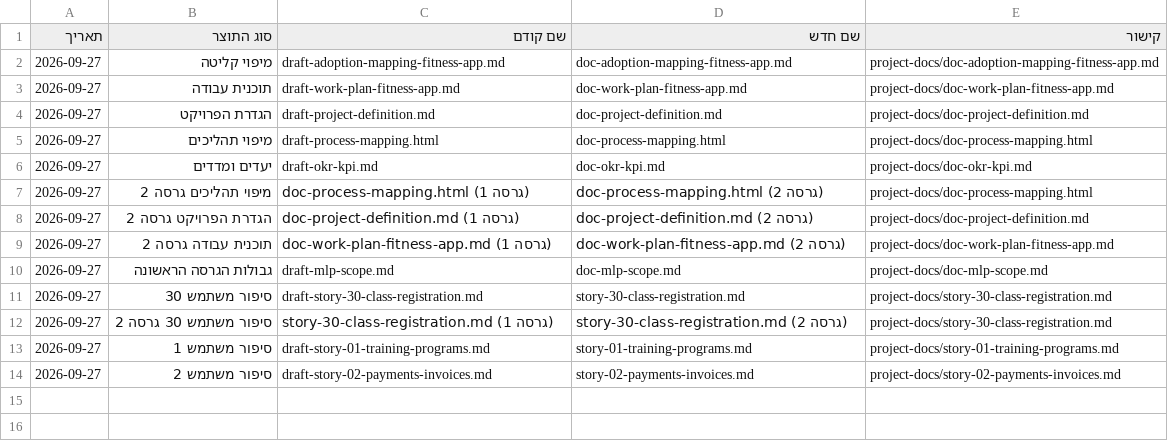
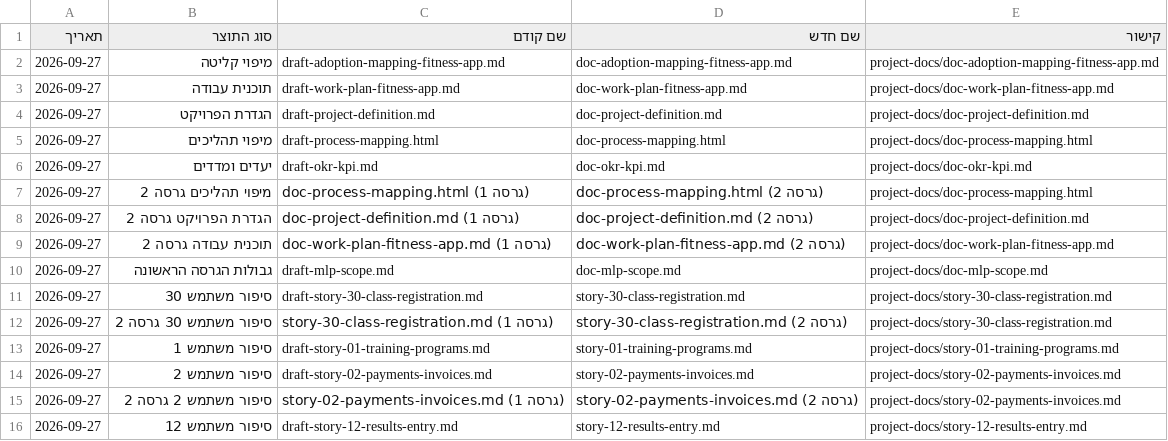
Before and after one commit to Sharpop30/fitness-app, a CSV file: project-docs/doc-approvals-log.csv, drawn as a sheet.

```diff
--- a/project-docs/doc-approvals-log.csv
+++ b/project-docs/doc-approvals-log.csv
@@ -14 +14,3 @@
 2026-09-27,סיפור משתמש 2,draft-story-02-payments-invoices.md,story-02-payments-invoices.md,project-docs/story-02-payments-invoices.md
+2026-09-27,סיפור משתמש 2 גרסה 2,story-02-payments-invoices.md (גרסה 1),story-02-payments-invoices.md (גרסה 2),project-docs/story-02-payments-invoices.md
+2026-09-27,סיפור משתמש 12,draft-story-12-results-entry.md,story-12-results-entry.md,project-docs/story-12-results-entry.md
```
Also changed, not shown: automation-infra/prd-machine-run-log.csv, 8 other files.
